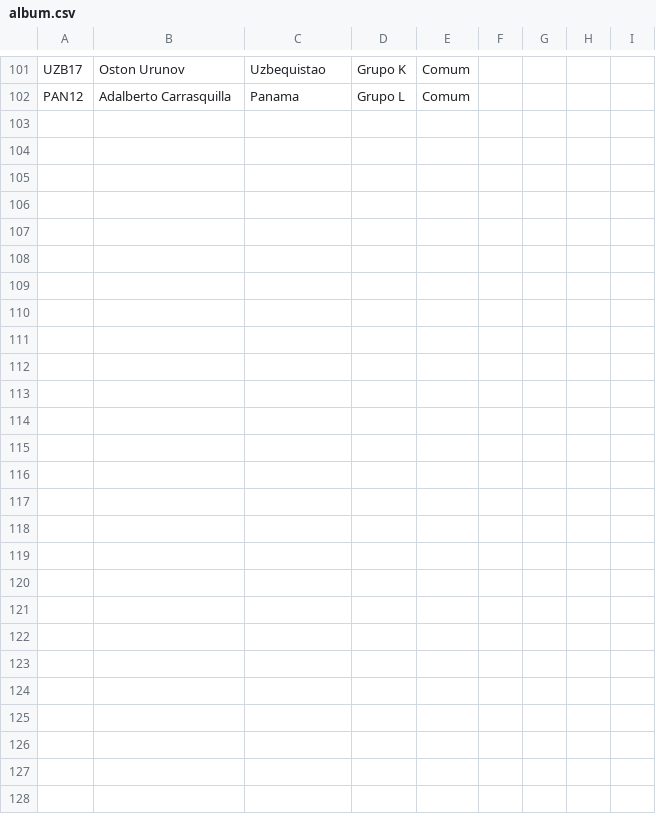
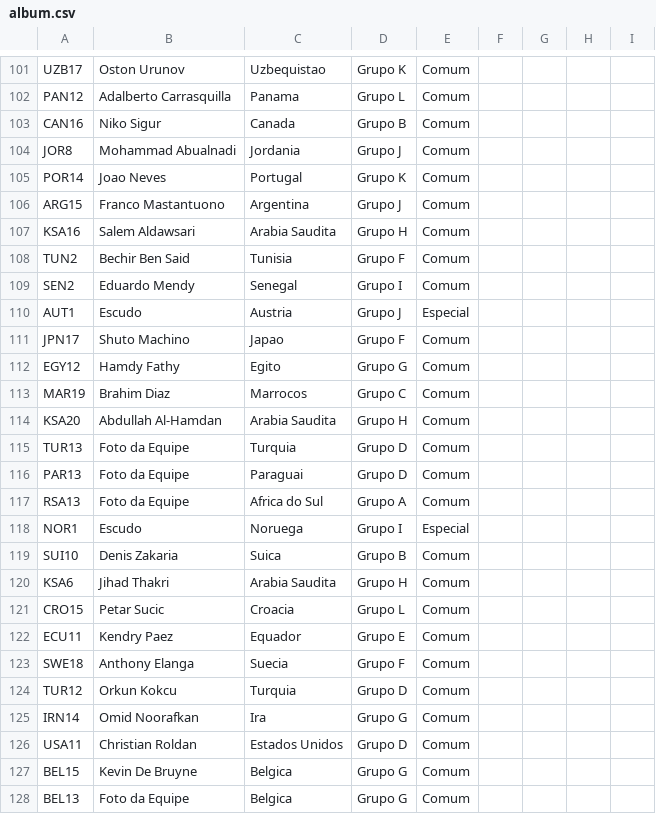
Before and after one commit to maju-rocha/Goal-Legends-FDCO2B, a CSV file: extras/album.csv, drawn as a sheet; only a part is shown, gaps mark what is left out; the diff names each change by its address in the sheet, - before the commit and + after, or states it on an @@ line.

```diff
--- a/extras/album.csv
+++ b/extras/album.csv
+row 103: CAN16 | Niko Sigur | Canada | Grupo B | Comum
+row 104: JOR8 | Mohammad Abualnadi | Jordania | Grupo J | Comum
+row 105: POR14 | Joao Neves | Portugal | Grupo K | Comum
+row 106: ARG15 | Franco Mastantuono | Argentina | Grupo J | Comum
+row 107: KSA16 | Salem Aldawsari | Arabia Saudita | Grupo H | Comum
+row 108: TUN2 | Bechir Ben Said | Tunisia | Grupo F | Comum
+row 109: SEN2 | Eduardo Mendy | Senegal | Grupo I | Comum
+row 110: AUT1 | Escudo | Austria | Grupo J | Especial
+row 111: JPN17 | Shuto Machino | Japao | Grupo F | Comum
+row 112: EGY12 | Hamdy Fathy | Egito | Grupo G | Comum
+row 113: MAR19 | Brahim Diaz | Marrocos | Grupo C | Comum
+row 114: KSA20 | Abdullah Al-Hamdan | Arabia Saudita | Grupo H | Comum
+row 115: TUR13 | Foto da Equipe | Turquia | Grupo D | Comum
+row 116: PAR13 | Foto da Equipe | Paraguai | Grupo D | Comum
+row 117: RSA13 | Foto da Equipe | Africa do Sul | Grupo A | Comum
+row 118: NOR1 | Escudo | Noruega | Grupo I | Especial
+row 119: SUI10 | Denis Zakaria | Suica | Grupo B | Comum
+row 120: KSA6 | Jihad Thakri | Arabia Saudita | Grupo H | Comum
+row 121: CRO15 | Petar Sucic | Croacia | Grupo L | Comum
+row 122: ECU11 | Kendry Paez | Equador | Grupo E | Comum
+row 123: SWE18 | Anthony Elanga | Suecia | Grupo F | Comum
+row 124: TUR12 | Orkun Kokcu | Turquia | Grupo D | Comum
+row 125: IRN14 | Omid Noorafkan | Ira | Grupo G | Comum
+row 126: USA11 | Christian Roldan | Estados Unidos | Grupo D | Comum
+row 127: BEL15 | Kevin De Bruyne | Belgica | Grupo G | Comum
+row 128: BEL13 | Foto da Equipe | Belgica | Grupo G | Comum
```
Also changed, not shown: extras/mochila.csv, 4 other files.
